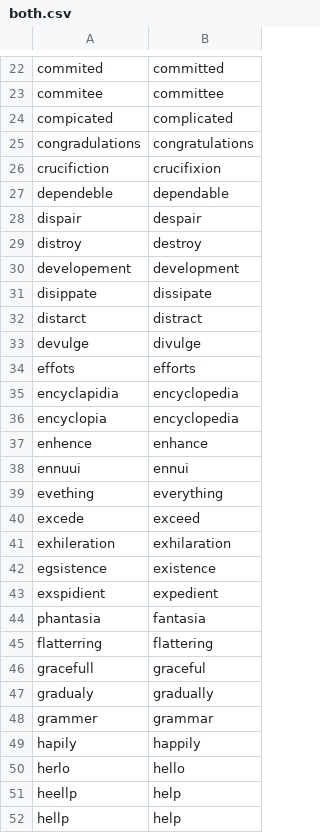
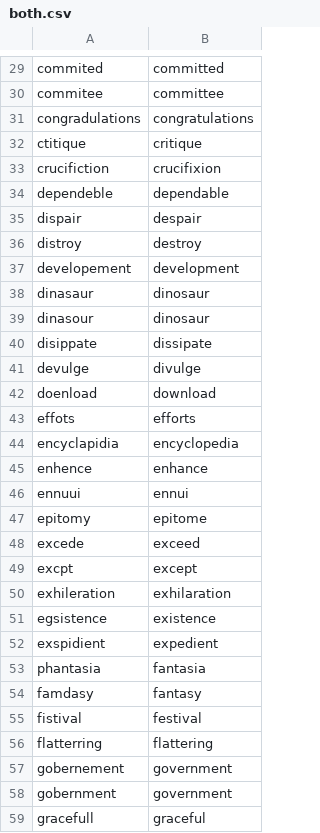
Before and after one commit to ucd-csl/Scapade, a CSV file: data_analysis/results/aspell/pyspell_cmu_phonemes/both.csv, drawn as a sheet; only a part is shown, gaps mark what is left out; the shorter side is filled out with more unchanged rows; the diff covers the shown part only.

```diff
--- a/data_analysis/results/aspell/pyspell_cmu_phonemes/both.csv
+++ b/data_analysis/results/aspell/pyspell_cmu_phonemes/both.csv
@@ -23,4 +30,4 @@ commited,committed
 commitee,committee
-compicated,complicated
 congradulations,congratulations
+ctitique,critique
 crucifiction,crucifixion
@@ -30,12 +37,14 @@ distroy,destroy
 developement,development
+dinasaur,dinosaur
+dinasour,dinosaur
 disippate,dissipate
-distarct,distract
 devulge,divulge
+doenload,download
 effots,efforts
 encyclapidia,encyclopedia
-encyclopia,encyclopedia
 enhence,enhance
 ennuui,ennui
-evething,everything
+epitomy,epitome
 excede,exceed
+excpt,except
 exhileration,exhilaration
@@ -44,3 +53,7 @@ exspidient,expedient
 phantasia,fantasia
+famdasy,fantasy
+fistival,festival
 flatterring,flattering
+gobernement,government
+gobernment,government
 gracefull,graceful
```
Also changed, not shown: 33 added rows and 13 removed rows elsewhere in this file, data_analysis/results/wiki/pyspell_cmu_phonemes/both.csv, data_analysis/results/wiki/pyspell_cmu_phonemes/cmu_phonemes.csv, 21 other files.
